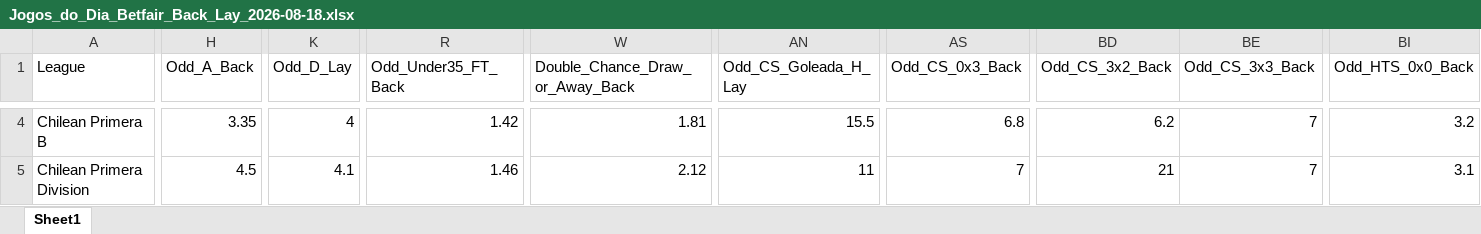
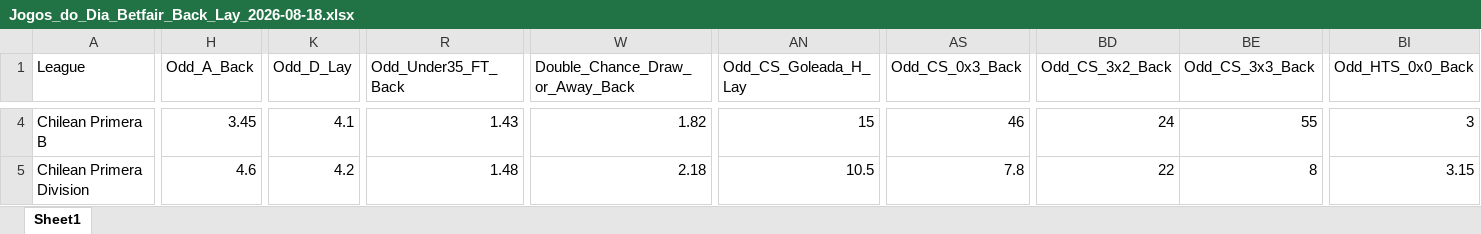
Before and after one commit to mtprado88/jogos_betfair, an Excel workbook: Jogos_do_Dia_Betfair_Back_Lay_2026-08-18.xlsx, sheet Sheet1, drawn as a sheet; only a part is shown, gaps mark what is left out; values as stored, in another font and other column widths than the file's, no borders; the diff covers the shown part only; the diff names each change by its address in the sheet, - before the commit and + after, or states it on an @@ line.

Commit message:
Atualizando o arquivo XLSX

```diff
--- a/Jogos_do_Dia_Betfair_Back_Lay_2026-08-18.xlsx (sheet Sheet1)
+++ b/Jogos_do_Dia_Betfair_Back_Lay_2026-08-18.xlsx (sheet Sheet1)
-H4 (Odd_A_Back): 3.35
+H4 (Odd_A_Back): 3.45
-K4 (Odd_D_Lay): 4
+K4 (Odd_D_Lay): 4.1
-R4 (Odd_Under35_FT_Back): 1.42
+R4 (Odd_Under35_FT_Back): 1.43
-W4 (Double_Chance_Draw_or_Away_Back): 1.81
+W4 (Double_Chance_Draw_or_Away_Back): 1.82
-AN4 (Odd_CS_Goleada_H_Lay): 15.5
+AN4 (Odd_CS_Goleada_H_Lay): 15
-AS4 (Odd_CS_0x3_Back): 6.8
+AS4 (Odd_CS_0x3_Back): 46
-BD4 (Odd_CS_3x2_Back): 6.2
+BD4 (Odd_CS_3x2_Back): 24
-BE4 (Odd_CS_3x3_Back): 7
+BE4 (Odd_CS_3x3_Back): 55
-BI4 (Odd_HTS_0x0_Back): 3.2
+BI4 (Odd_HTS_0x0_Back): 3
-H5 (Odd_A_Back): 4.5
+H5 (Odd_A_Back): 4.6
-K5 (Odd_D_Lay): 4.1
+K5 (Odd_D_Lay): 4.2
-R5 (Odd_Under35_FT_Back): 1.46
+R5 (Odd_Under35_FT_Back): 1.48
-W5 (Double_Chance_Draw_or_Away_Back): 2.12
+W5 (Double_Chance_Draw_or_Away_Back): 2.18
-AN5 (Odd_CS_Goleada_H_Lay): 11
+AN5 (Odd_CS_Goleada_H_Lay): 10.5
-AS5 (Odd_CS_0x3_Back): 7
+AS5 (Odd_CS_0x3_Back): 7.8
-BD5 (Odd_CS_3x2_Back): 21
+BD5 (Odd_CS_3x2_Back): 22
-BE5 (Odd_CS_3x3_Back): 7
+BE5 (Odd_CS_3x3_Back): 8
-BI5 (Odd_HTS_0x0_Back): 3.1
+BI5 (Odd_HTS_0x0_Back): 3.15
```
Also changed, not shown: 1 added row and 295 edited cells elsewhere in this sheet.
